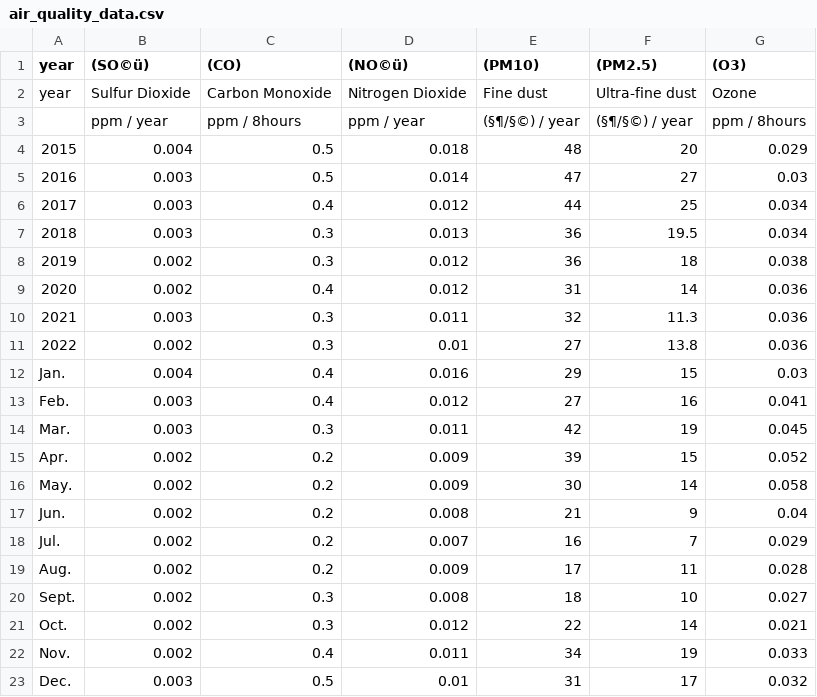
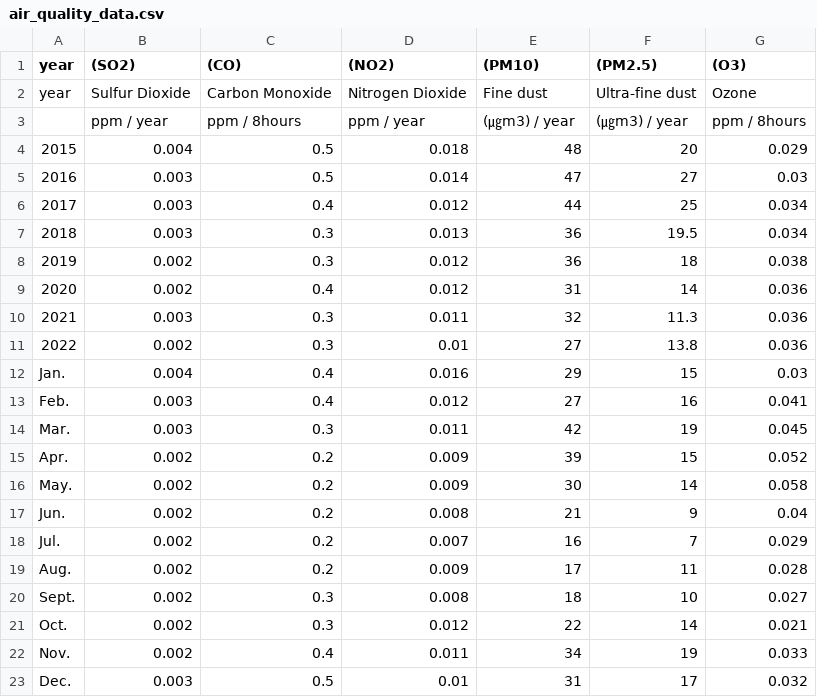
Before and after one commit to yonghwan1106/Gangneung_Data, a CSV file: air_quality_data.csv, drawn as a sheet; the diff names each change by its address in the sheet, - before the commit and + after, or states it on an @@ line.

Commit message:
Update air_quality_data.csv

```diff
--- a/air_quality_data.csv
+++ b/air_quality_data.csv
-B1: (SO©ü)
+B1: (SO2)
-D1: (NO©ü)
+D1: (NO2)
-E3 ((PM10)): (§¶/§©) / year
+E3 ((PM10)): (㎍m3) / year
-F3 ((PM2.5)): (§¶/§©) / year
+F3 ((PM2.5)): (㎍m3) / year
```
